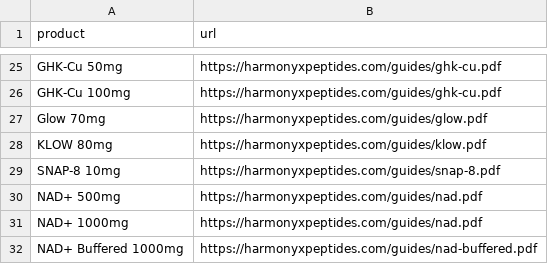
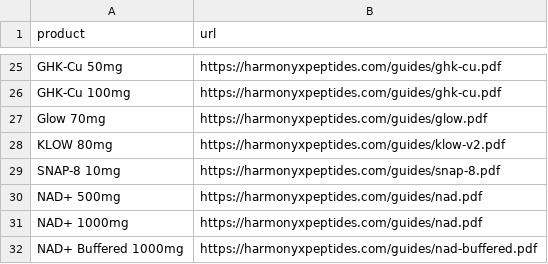
Before and after one commit to pturpin2016/harmonyx-peptides-site, a CSV file: guides/urls.csv, drawn as a sheet; only a part is shown, gaps mark what is left out.

Commit message:
KLOW v2 one-pager URL so the updated wording is not stuck in cache.

```diff
--- a/guides/urls.csv
+++ b/guides/urls.csv
@@ -27,3 +27,3 @@ GHK-Cu 100mg,https://harmonyxpeptides.com/guides/ghk-cu.pdf
 Glow 70mg,https://harmonyxpeptides.com/guides/glow.pdf
-KLOW 80mg,https://harmonyxpeptides.com/guides/klow.pdf
+KLOW 80mg,https://harmonyxpeptides.com/guides/klow-v2.pdf
 SNAP-8 10mg,https://harmonyxpeptides.com/guides/snap-8.pdf
```
Also changed, not shown: 4 other files.
